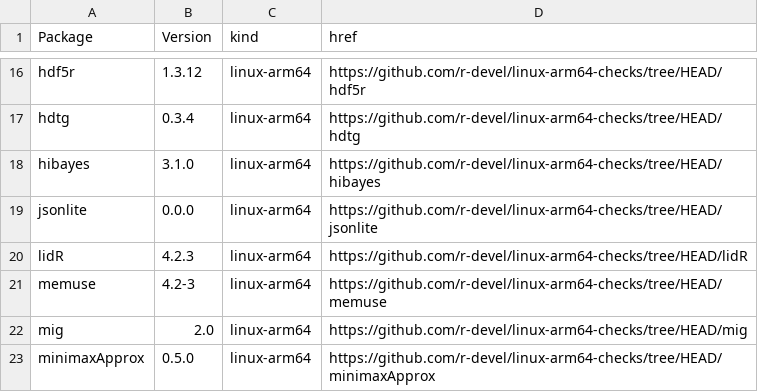
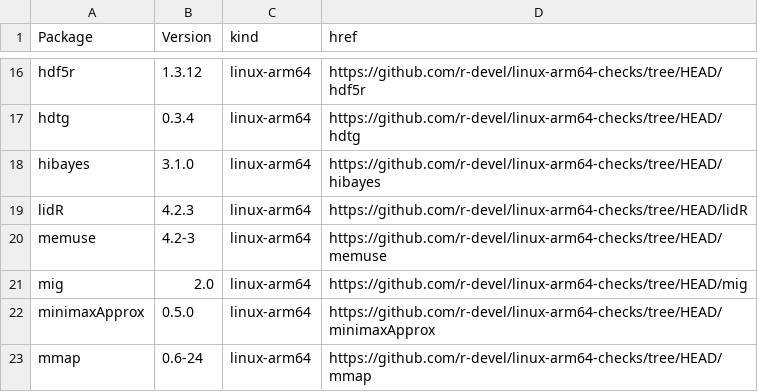
Before and after one commit to r-devel/linux-arm64-checks, a CSV file: index.csv, drawn as a sheet; only a part is shown, gaps mark what is left out; the shorter side is filled out with more unchanged rows.

Commit message:
jsonlite 2.0.0

```diff
--- a/index.csv
+++ b/index.csv
@@ -18,3 +18,2 @@ hdtg,0.3.4,linux-arm64,https://github.com/r-devel/linux-arm64-checks/tree/HEAD/h
 hibayes,3.1.0,linux-arm64,https://github.com/r-devel/linux-arm64-checks/tree/HEAD/hibayes
-jsonlite,0.0.0,linux-arm64,https://github.com/r-devel/linux-arm64-checks/tree/HEAD/jsonlite
 lidR,4.2.3,linux-arm64,https://github.com/r-devel/linux-arm64-checks/tree/HEAD/lidR
```
Also changed, not shown: 1 other file.
